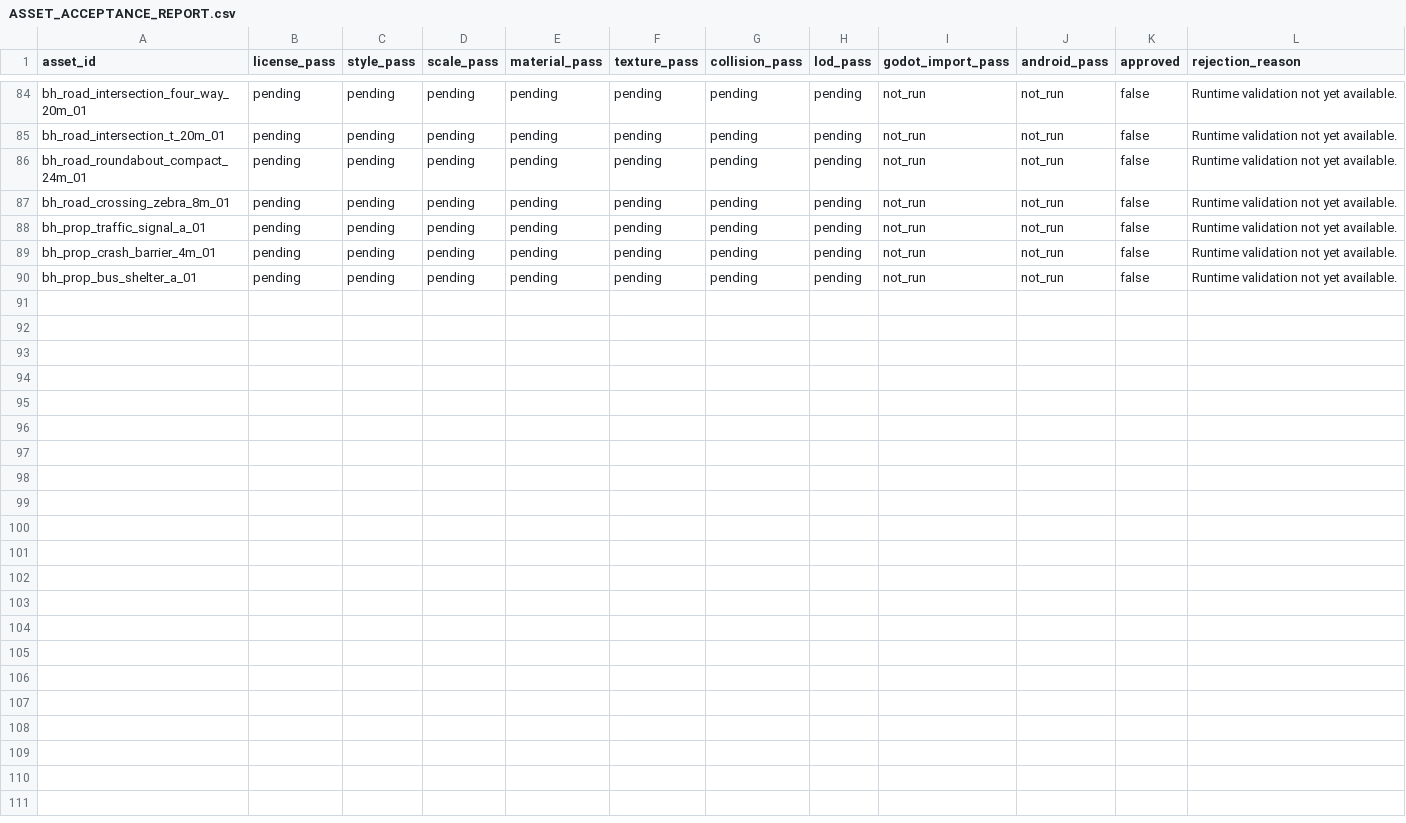
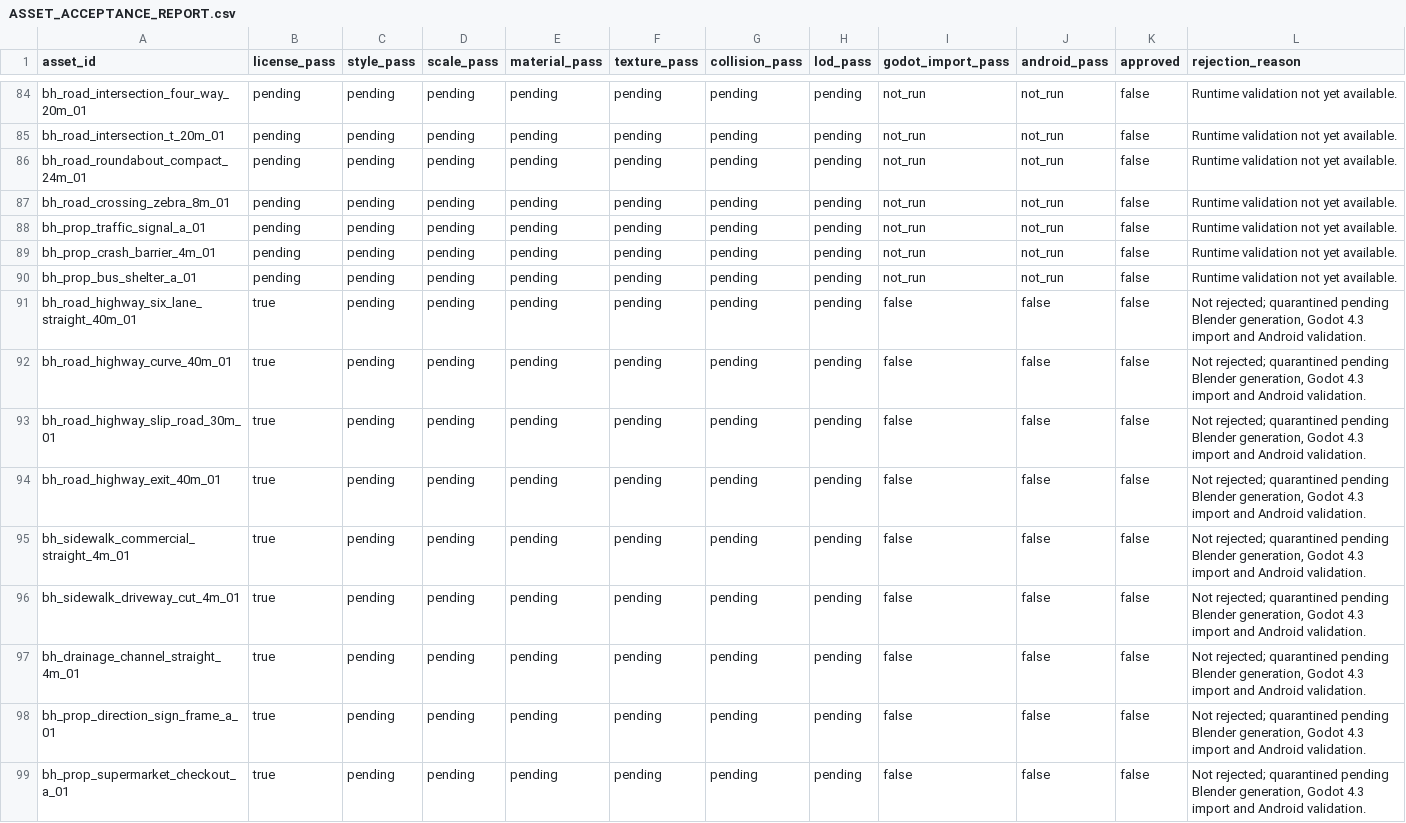
Before and after one commit to MuhamedZanabal/Bahrain_bricks_Assets, a CSV file: docs/assets/ASSET_ACCEPTANCE_REPORT.csv, drawn as a sheet; only a part is shown, gaps mark what is left out.

```diff
--- a/docs/assets/ASSET_ACCEPTANCE_REPORT.csv
+++ b/docs/assets/ASSET_ACCEPTANCE_REPORT.csv
@@ -90 +90,10 @@ bh_prop_crash_barrier_4m_01,pending,pending,pending,pending,pending,pending,pend
 bh_prop_bus_shelter_a_01,pending,pending,pending,pending,pending,pending,pending,not_run,not_run,false,Runtime validation not yet available.
+bh_road_highway_six_lane_straight_40m_01,true,pending,pending,pending,pending,pending,pending,false,false,false,"Not rejected; quarantined pending Blender generation, Godot 4.3 import and Android validation."
+bh_road_highway_curve_40m_01,true,pending,pending,pending,pending,pending,pending,false,false,false,"Not rejected; quarantined pending Blender generation, Godot 4.3 import and Android validation."
+bh_road_highway_slip_road_30m_01,true,pending,pending,pending,pending,pending,pending,false,false,false,"Not rejected; quarantined pending Blender generation, Godot 4.3 import and Android validation."
+bh_road_highway_exit_40m_01,true,pending,pending,pending,pending,pending,pending,false,false,false,"Not rejected; quarantined pending Blender generation, Godot 4.3 import and Android validation."
+bh_sidewalk_commercial_straight_4m_01,true,pending,pending,pending,pending,pending,pending,false,false,false,"Not rejected; quarantined pending Blender generation, Godot 4.3 import and Android validation."
+bh_sidewalk_driveway_cut_4m_01,true,pending,pending,pending,pending,pending,pending,false,false,false,"Not rejected; quarantined pending Blender generation, Godot 4.3 import and Android validation."
+bh_drainage_channel_straight_4m_01,true,pending,pending,pending,pending,pending,pending,false,false,false,"Not rejected; quarantined pending Blender generation, Godot 4.3 import and Android validation."
+bh_prop_direction_sign_frame_a_01,true,pending,pending,pending,pending,pending,pending,false,false,false,"Not rejected; quarantined pending Blender generation, Godot 4.3 import and Android validation."
+bh_prop_supermarket_checkout_a_01,true,pending,pending,pending,pending,pending,pending,false,false,false,"Not rejected; quarantined pending Blender generation, Godot 4.3 import and Android validation."
```
Also changed, not shown: docs/assets/ASSET_GENERATION_QUEUE.csv, docs/assets/ASSET_MASTER_MANIFEST.csv, 12 other files.
